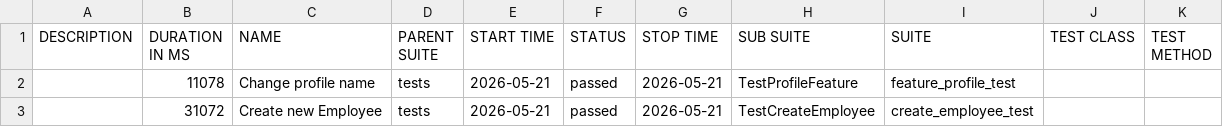
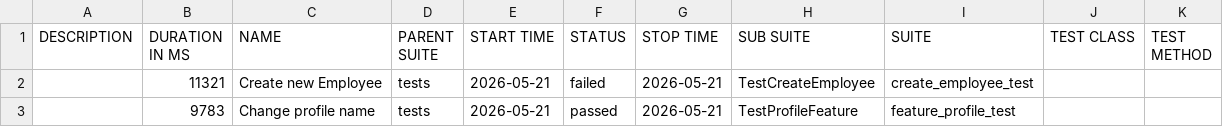
Before and after one commit to Kairbekic/Portfolio-UI, a CSV file: data/suites.csv, drawn as a sheet.

```diff
--- a/data/suites.csv
+++ b/data/suites.csv
@@ -1,3 +1,3 @@
 "DESCRIPTION","DURATION IN MS","NAME","PARENT SUITE","START TIME","STATUS","STOP TIME","SUB SUITE","SUITE","TEST CLASS","TEST METHOD"
-"","11078","Change profile name","tests","2026-05-21","passed","2026-05-21","TestProfileFeature","feature_profile_test","",""
-"","31072","Create new Employee","tests","2026-05-21","passed","2026-05-21","TestCreateEmployee","create_employee_test","",""
+"","11321","Create new Employee","tests","2026-05-21","failed","2026-05-21","TestCreateEmployee","create_employee_test","",""
+"","9783","Change profile name","tests","2026-05-21","passed","2026-05-21","TestProfileFeature","feature_profile_test","",""
```
Also changed, not shown: 38 other files.
